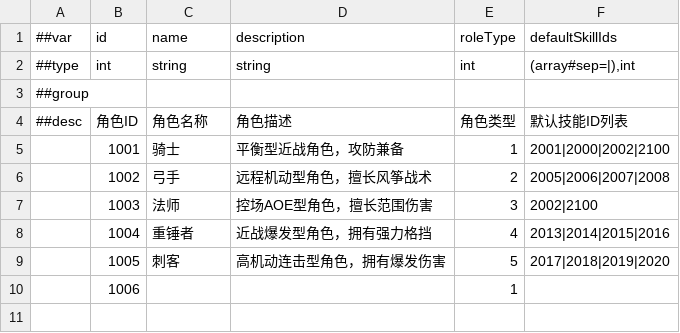
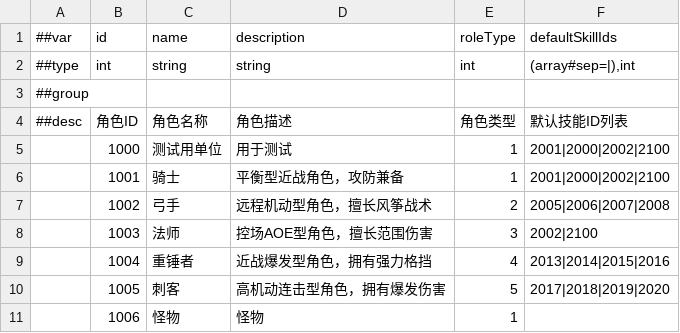
Before and after one commit to CeeLav/Astrum, a CSV file: AstrumConfig/Tables/Datas/Role/#RoleBaseTable.csv, drawn as a sheet.

```diff
--- a/AstrumConfig/Tables/Datas/Role/#RoleBaseTable.csv
+++ b/AstrumConfig/Tables/Datas/Role/#RoleBaseTable.csv
@@ -4,2 +4,3 @@
 ##desc,角色ID,角色名称,角色描述,角色类型,默认技能ID列表
+,1000,测试用单位,用于测试,1,2001|2000|2002|2100
 ,1001,骑士,平衡型近战角色，攻防兼备,1,2001|2000|2002|2100
@@ -9,2 +10,2 @@
 ,1005,刺客,高机动连击型角色，拥有爆发伤害,5,2017|2018|2019|2020
-,1006,,,1,
+,1006,怪物,怪物,1,
```
Also changed, not shown: AstrumConfig/Tables/Datas/BaseUnit/#BaseUnitModelTable.csv, AstrumConfig/Tables/Datas/BaseUnit/#BaseUnitStatsTable.csv, 49 other files.
